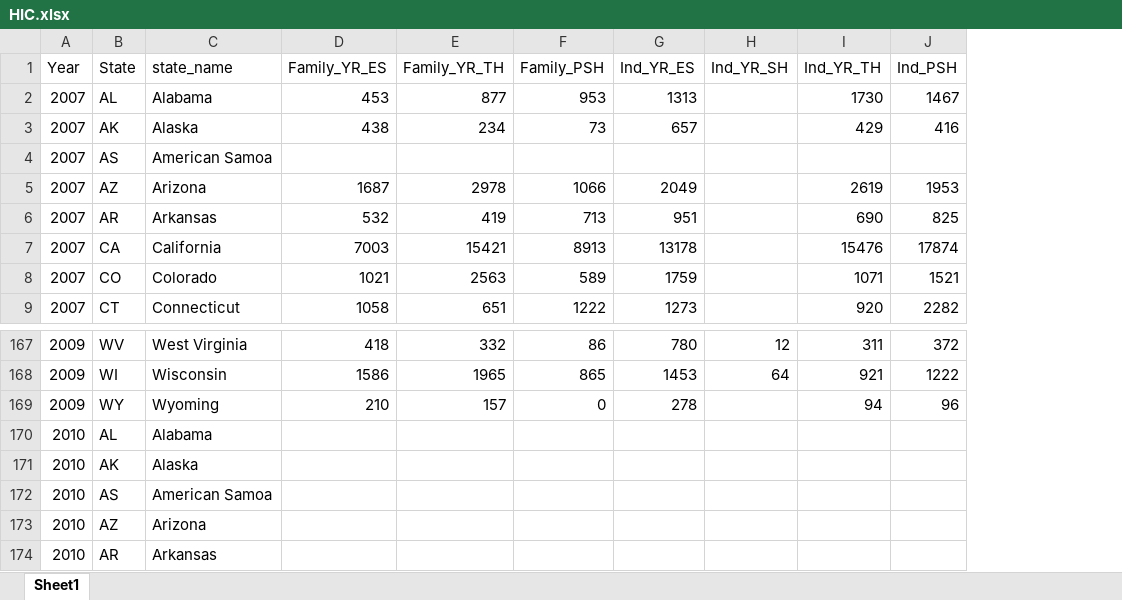
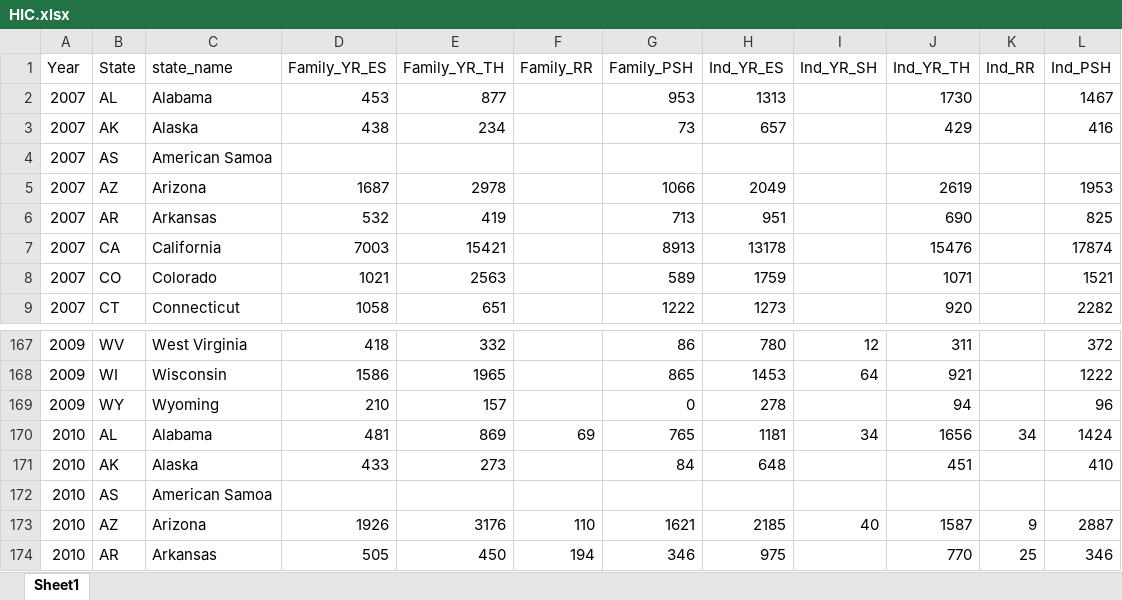
Before and after one commit to rm-pearson/housing, an Excel workbook: Data/HIC.xlsx, sheet Sheet1, drawn as a sheet; only a part is shown, gaps mark what is left out; values as stored, in another font and other column widths than the file's, no borders; addresses are those after the commit; the diff covers the shown part only; the diff names each change by its address in the sheet, - before the commit and + after, or states it on an @@ line.

Commit message:
transcribed more HIC data

```diff
--- a/Data/HIC.xlsx (sheet Sheet1)
+++ b/Data/HIC.xlsx (sheet Sheet1)
+column F (Family_RR), rows 170-174: 69 |  |  | 110 | 194
+column K (Ind_RR), rows 170-174: 34 |  |  | 9 | 25
-D170 (Family_YR_ES): (empty)
+D170 (Family_YR_ES): 481
-E170 (Family_YR_TH): (empty)
+E170 (Family_YR_TH): 869
-G170 (Family_PSH): (empty)
+G170 (Family_PSH): 765
-H170 (Ind_YR_ES): (empty)
+H170 (Ind_YR_ES): 1181
-I170 (Ind_YR_SH): (empty)
+I170 (Ind_YR_SH): 34
-J170 (Ind_YR_TH): (empty)
+J170 (Ind_YR_TH): 1656
-L170 (Ind_PSH): (empty)
+L170 (Ind_PSH): 1424
-D171 (Family_YR_ES): (empty)
+D171 (Family_YR_ES): 433
-E171 (Family_YR_TH): (empty)
+E171 (Family_YR_TH): 273
-G171 (Family_PSH): (empty)
+G171 (Family_PSH): 84
-H171 (Ind_YR_ES): (empty)
+H171 (Ind_YR_ES): 648
-J171 (Ind_YR_TH): (empty)
+J171 (Ind_YR_TH): 451
-L171 (Ind_PSH): (empty)
+L171 (Ind_PSH): 410
-D173 (Family_YR_ES): (empty)
+D173 (Family_YR_ES): 1926
-E173 (Family_YR_TH): (empty)
+E173 (Family_YR_TH): 3176
-G173 (Family_PSH): (empty)
+G173 (Family_PSH): 1621
-H173 (Ind_YR_ES): (empty)
+H173 (Ind_YR_ES): 2185
-I173 (Ind_YR_SH): (empty)
+I173 (Ind_YR_SH): 40
-J173 (Ind_YR_TH): (empty)
+J173 (Ind_YR_TH): 1587
-L173 (Ind_PSH): (empty)
+L173 (Ind_PSH): 2887
-D174 (Family_YR_ES): (empty)
+D174 (Family_YR_ES): 505
-E174 (Family_YR_TH): (empty)
+E174 (Family_YR_TH): 450
-G174 (Family_PSH): (empty)
+G174 (Family_PSH): 346
-H174 (Ind_YR_ES): (empty)
+H174 (Ind_YR_ES): 975
-J174 (Ind_YR_TH): (empty)
+J174 (Ind_YR_TH): 770
-L174 (Ind_PSH): (empty)
+L174 (Ind_PSH): 346
```
Also changed, not shown: 697 edited cells elsewhere in this sheet, 1 other file.
